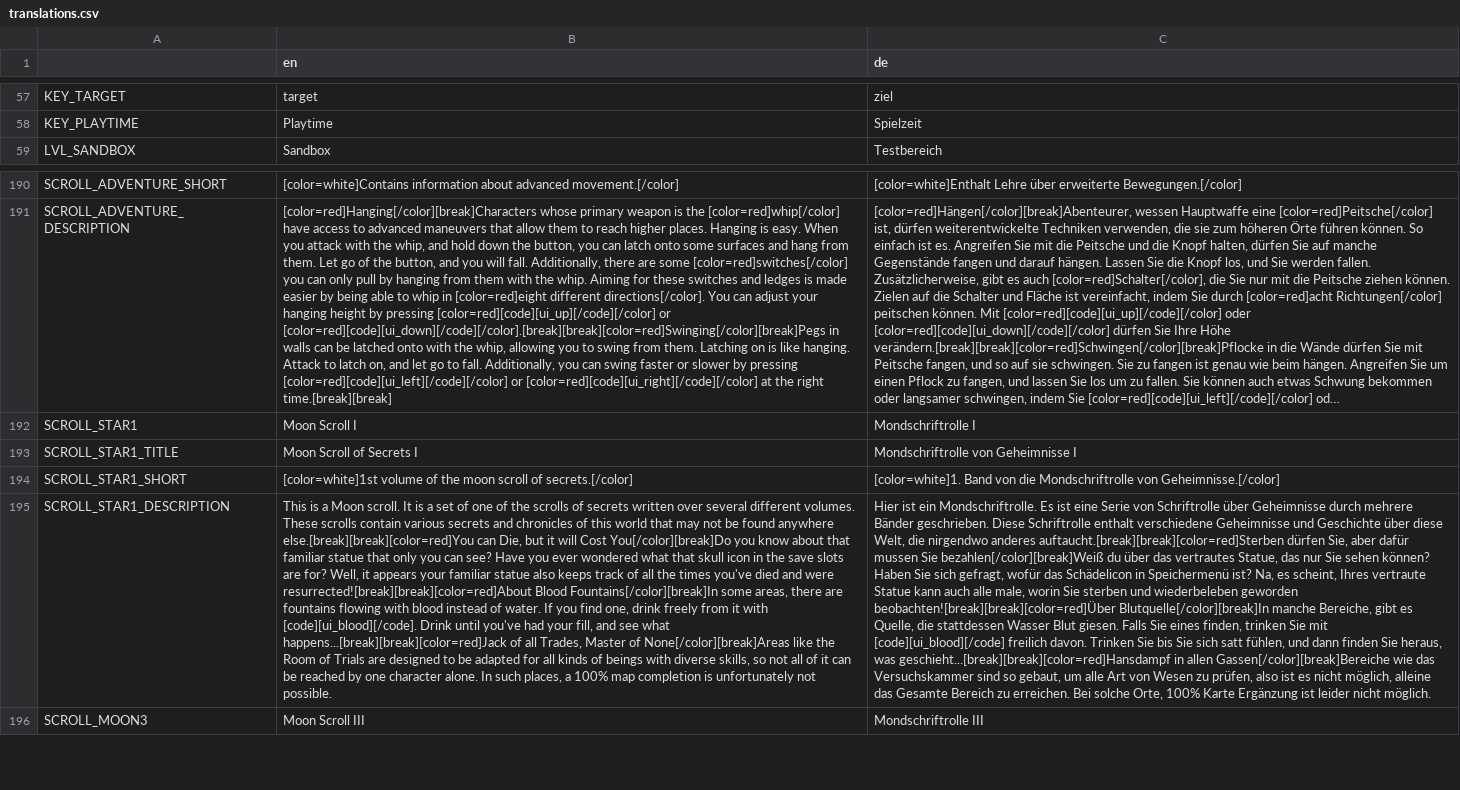
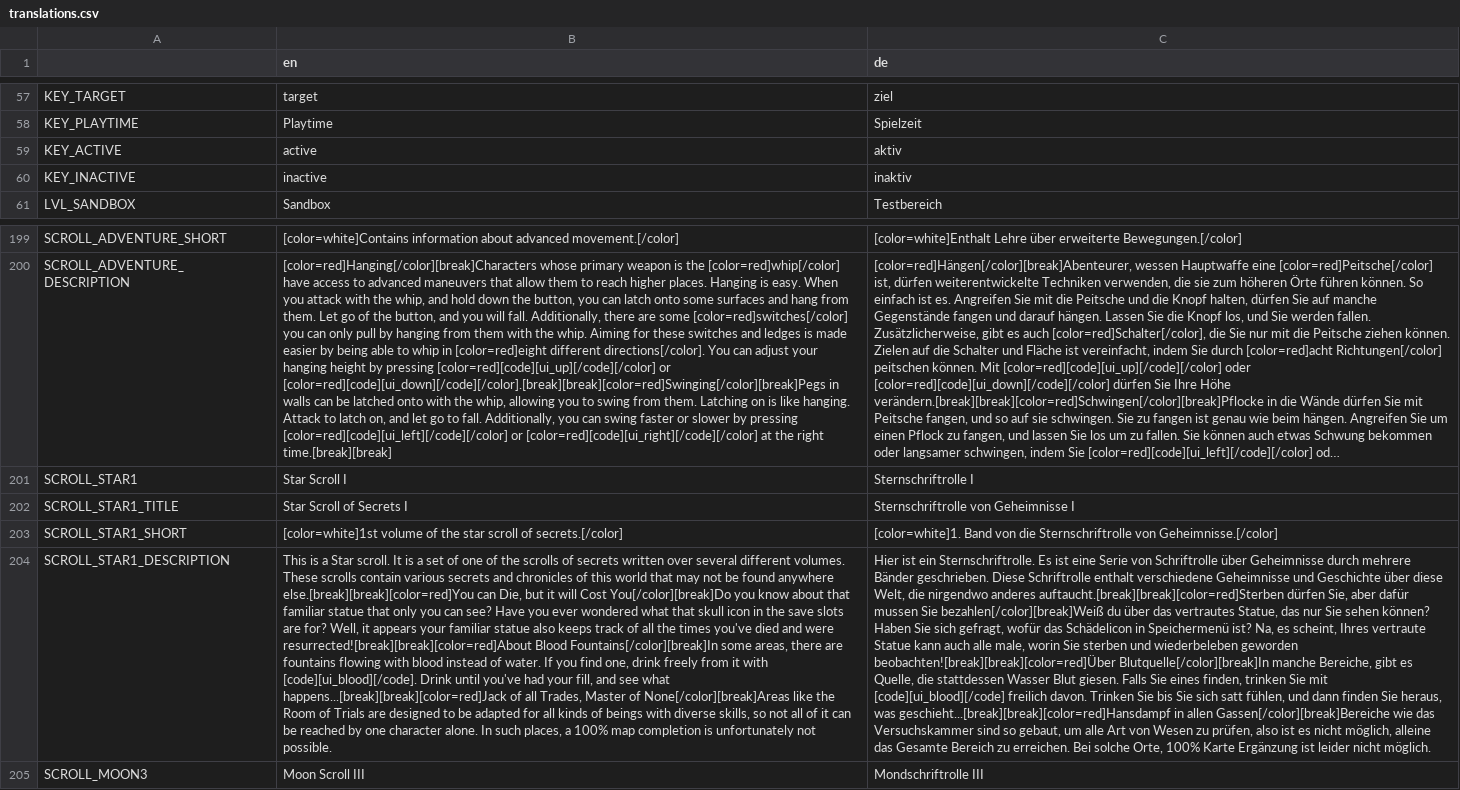
Before and after one commit to Algorithmus/DiasporicCrypt, a CSV file: translations/translations.csv, drawn as a sheet; only a part is shown, gaps mark what is left out; long unchanged cells end in …; addresses are those after the commit; the diff covers the shown part only; the diff names each change by its address in the sheet, - before the commit and + after, or states it on an @@ line.

```diff
--- a/translations/translations.csv
+++ b/translations/translations.csv
+row 59: KEY_ACTIVE | active | aktiv
+row 60: KEY_INACTIVE | inactive | inaktiv
-B201 (en): Moon Scroll I
+B201 (en): Star Scroll I
-C201 (de): Mondschriftrolle I
+C201 (de): Sternschriftrolle I
-B202 (en): Moon Scroll of Secrets I
+B202 (en): Star Scroll of Secrets I
-C202 (de): Mondschriftrolle von Geheimnisse I
+C202 (de): Sternschriftrolle von Geheimnisse I
-B203 (en): …of the moon scroll of…
+B203 (en): …of the star scroll of…
-C203 (de): …von die Mondschriftrolle von Geheimnisse.[/color]
+C203 (de): …von die Sternschriftrolle von Geheimnisse.[/color]
-B204 (en): …is a Moon scroll. It…
+B204 (en): …is a Star scroll. It…
-C204 (de): …ist ein Mondschriftrolle. Es ist…
+C204 (de): …ist ein Sternschriftrolle. Es ist…
```
Also changed, not shown: 8 added rows, 1 removed row and 12 edited cells elsewhere in this file, 22 other files.
